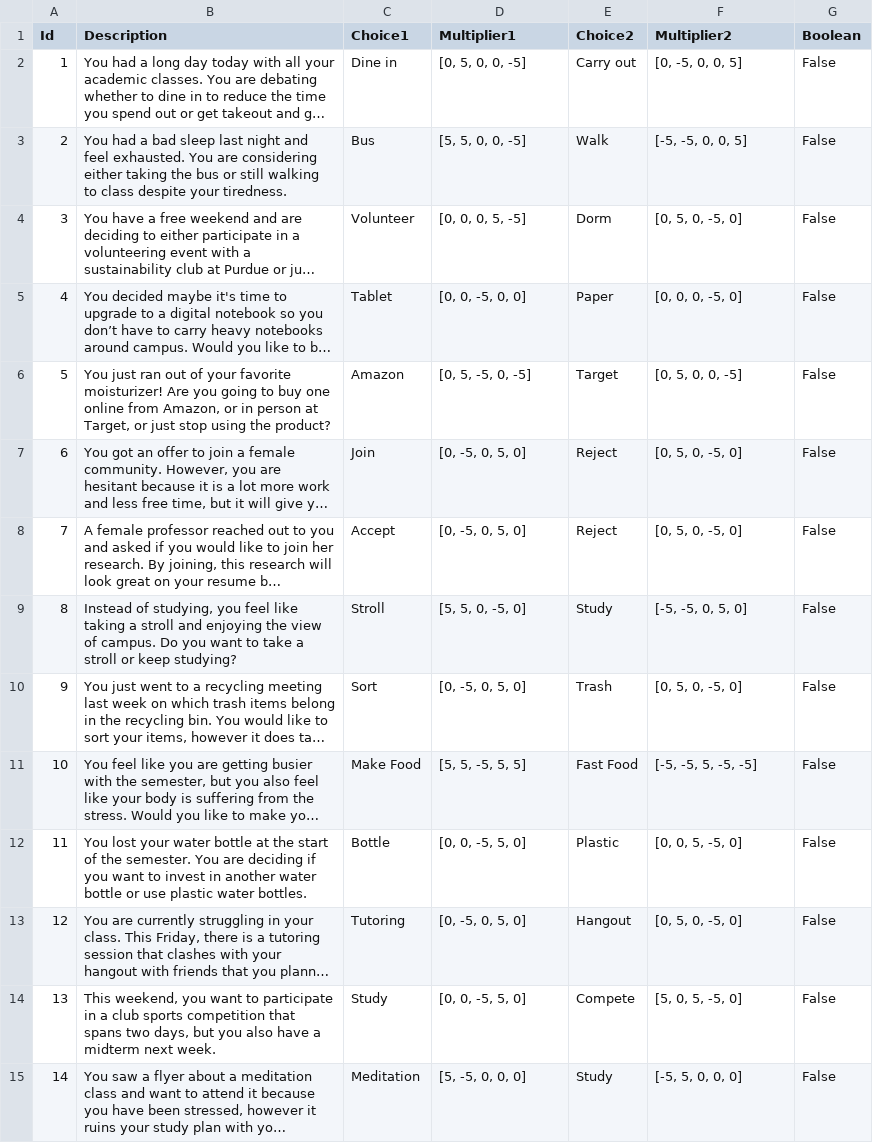
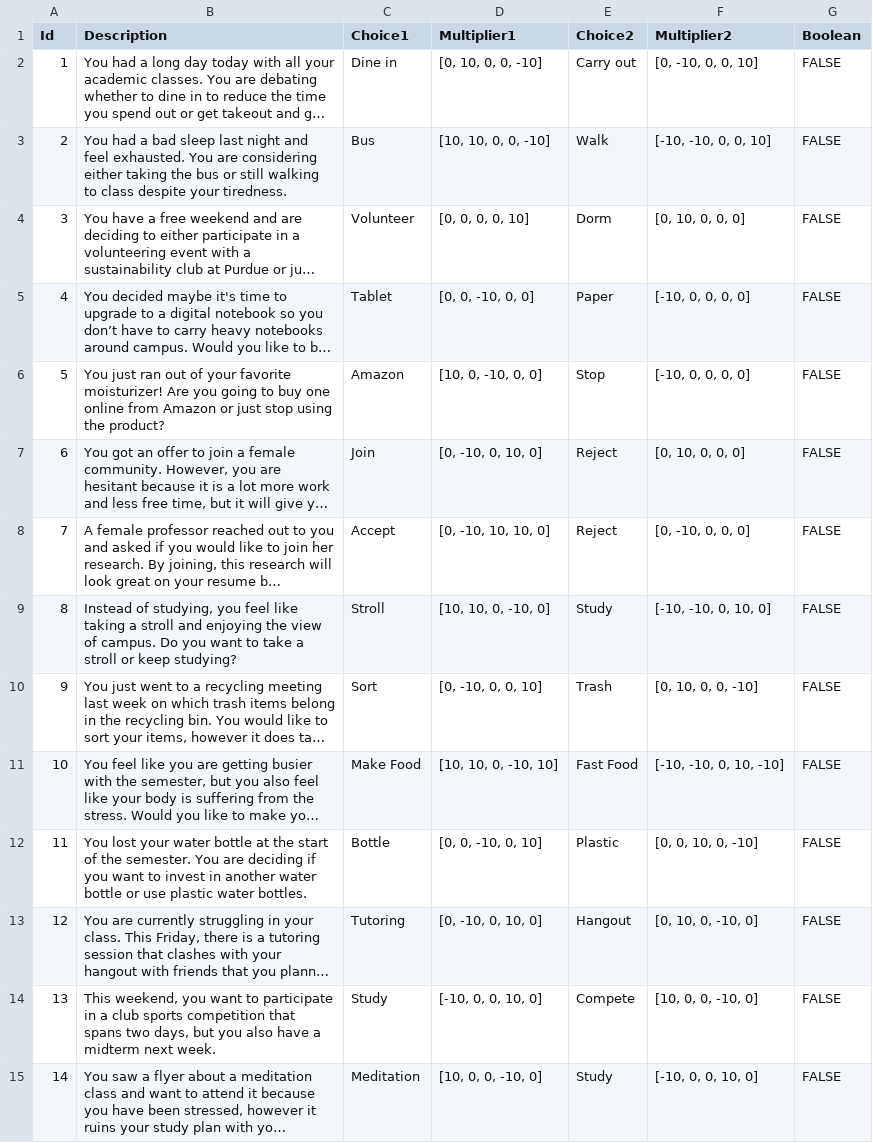
Before and after one commit to rgsierrav/PurdueEcoQuest, a CSV file: src/events.csv, drawn as a sheet; only a part is shown; long unchanged cells end in …; the diff covers the shown part only; the diff names each change by its address in the sheet, - before the commit and + after, or states it on an @@ line.

Commit message:
Update events.csv
Fixed the multiplier values

```diff
--- a/src/events.csv
+++ b/src/events.csv
-D2 (Multiplier1): [0, 5, 0, 0, -5]
+D2 (Multiplier1): [0, 10, 0, 0, -10]
-F2 (Multiplier2): [0, -5, 0, 0, 5]
+F2 (Multiplier2): [0, -10, 0, 0, 10]
-G2:G15 (Boolean): False
+G2:G15 (Boolean): FALSE
-D3 (Multiplier1): [5, 5, 0, 0, -5]
+D3 (Multiplier1): [10, 10, 0, 0, -10]
-F3 (Multiplier2): [-5, -5, 0, 0, 5]
+F3 (Multiplier2): [-10, -10, 0, 0, 10]
-D4 (Multiplier1): [0, 0, 0, 5, -5]
+D4 (Multiplier1): [0, 0, 0, 0, 10]
-F4 (Multiplier2): [0, 5, 0, -5, 0]
+F4 (Multiplier2): [0, 10, 0, 0, 0]
-D5 (Multiplier1): [0, 0, -5, 0, 0]
+D5 (Multiplier1): [0, 0, -10, 0, 0]
-F5 (Multiplier2): [0, 0, 0, -5, 0]
+F5 (Multiplier2): [-10, 0, 0, 0, 0]
-B6 (Description): …online from Amazon, or in person at Target, or just…
+B6 (Description): …online from Amazon or just…
-D6 (Multiplier1): [0, 5, -5, 0, -5]
+D6 (Multiplier1): [10, 0, -10, 0, 0]
-E6 (Choice2): Target
+E6 (Choice2): Stop
-F6 (Multiplier2): [0, 5, 0, 0, -5]
+F6 (Multiplier2): [-10, 0, 0, 0, 0]
-D7 (Multiplier1): [0, -5, 0, 5, 0]
+D7 (Multiplier1): [0, -10, 0, 10, 0]
-F7 (Multiplier2): [0, 5, 0, -5, 0]
+F7 (Multiplier2): [0, 10, 0, 0, 0]
-D8 (Multiplier1): [0, -5, 0, 5, 0]
+D8 (Multiplier1): [0, -10, 10, 10, 0]
-F8 (Multiplier2): [0, 5, 0, -5, 0]
+F8 (Multiplier2): [0, -10, 0, 0, 0]
-D9 (Multiplier1): [5, 5, 0, -5, 0]
+D9 (Multiplier1): [10, 10, 0, -10, 0]
-F9 (Multiplier2): [-5, -5, 0, 5, 0]
+F9 (Multiplier2): [-10, -10, 0, 10, 0]
-D10 (Multiplier1): [0, -5, 0, 5, 0]
+D10 (Multiplier1): [0, -10, 0, 0, 10]
-F10 (Multiplier2): [0, 5, 0, -5, 0]
+F10 (Multiplier2): [0, 10, 0, 0, -10]
-D11 (Multiplier1): [5, 5, -5, 5, 5]
+D11 (Multiplier1): [10, 10, 0, -10, 10]
-F11 (Multiplier2): [-5, -5, 5, -5, -5]
+F11 (Multiplier2): [-10, -10, 0, 10, -10]
-D12 (Multiplier1): [0, 0, -5, 5, 0]
+D12 (Multiplier1): [0, 0, -10, 0, 10]
-F12 (Multiplier2): [0, 0, 5, -5, 0]
+F12 (Multiplier2): [0, 0, 10, 0, -10]
-D13 (Multiplier1): [0, -5, 0, 5, 0]
+D13 (Multiplier1): [0, -10, 0, 10, 0]
-F13 (Multiplier2): [0, 5, 0, -5, 0]
+F13 (Multiplier2): [0, 10, 0, -10, 0]
-D14 (Multiplier1): [0, 0, -5, 5, 0]
+D14 (Multiplier1): [-10, 0, 0, 10, 0]
-F14 (Multiplier2): [5, 0, 5, -5, 0]
+F14 (Multiplier2): [10, 0, 0, -10, 0]
-D15 (Multiplier1): [5, -5, 0, 0, 0]
+D15 (Multiplier1): [10, 0, 0, -10, 0]
-F15 (Multiplier2): [-5, 5, 0, 0, 0]
+F15 (Multiplier2): [-10, 0, 0, 10, 0]
```
Also changed, not shown: 9 edited cells elsewhere in this file.
